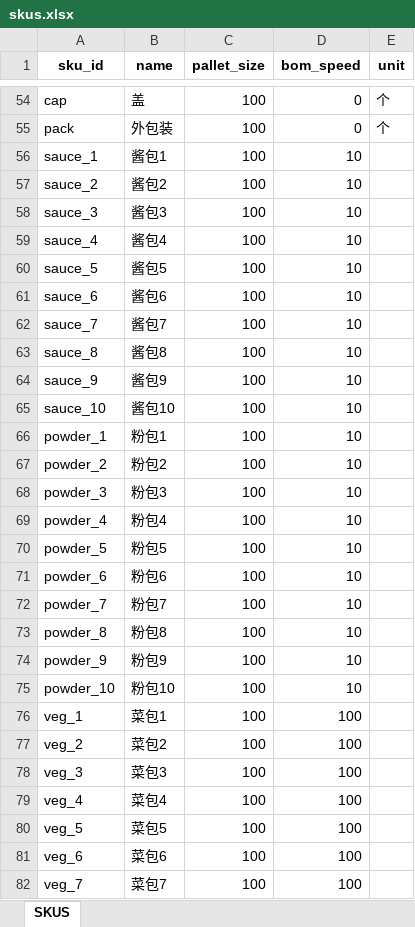
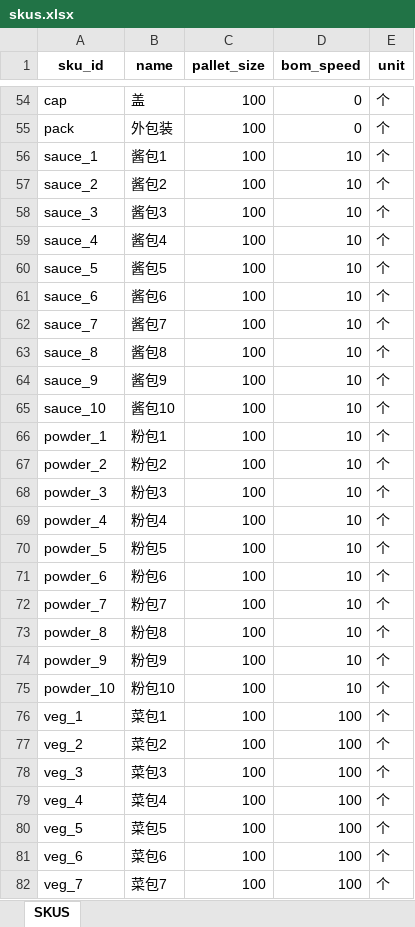
Before and after one commit to hhy06/20260503_hangzhou, an Excel workbook: data/skus.xlsx, sheet SKUS, drawn as a sheet; only a part is shown, gaps mark what is left out; values as stored, in another font and other column widths than the file's, no borders; the diff covers the shown part only; the diff names each change by its address in the sheet, - before the commit and + after, or states it on an @@ line.

Commit message:
add demand.xlsx.

```diff
--- a/data/skus.xlsx (sheet SKUS)
+++ b/data/skus.xlsx (sheet SKUS)
-E56:E82 (unit): (empty)
+E56:E82 (unit): 个
```
Also changed, not shown: 53 edited cells elsewhere in this sheet, data/bom.xlsx, 6 other files.
